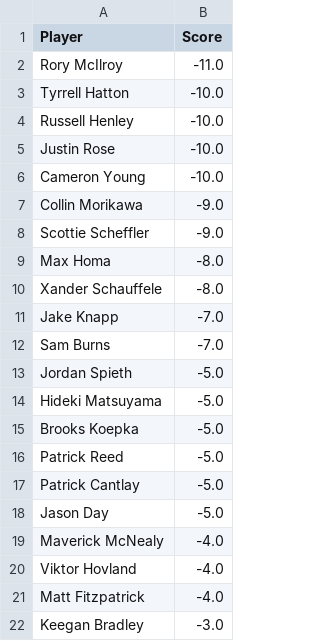
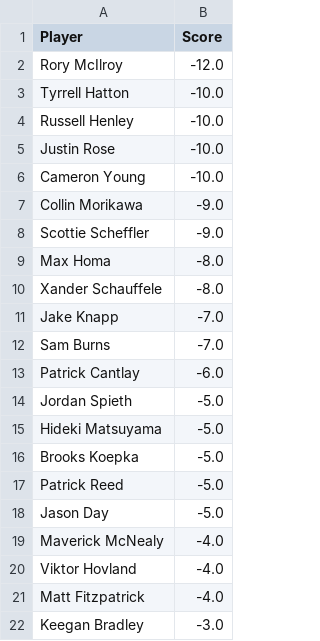
Before and after one commit to jaredbuck1994/Masters, a CSV file: scores.csv, drawn as a sheet; only a part is shown.

Commit message:
update scores 2026-04-12 18:22:03

```diff
--- a/scores.csv
+++ b/scores.csv
@@ -1,3 +1,3 @@
 Player,Score
-Rory McIlroy,-11.0
+Rory McIlroy,-12.0
 Tyrrell Hatton,-10.0
@@ -12,2 +12,3 @@ Jake Knapp,-7.0
 Sam Burns,-7.0
+Patrick Cantlay,-6.0
 Jordan Spieth,-5.0
@@ -16,3 +17,2 @@ Brooks Koepka,-5.0
 Patrick Reed,-5.0
-Patrick Cantlay,-5.0
 Jason Day,-5.0
```
